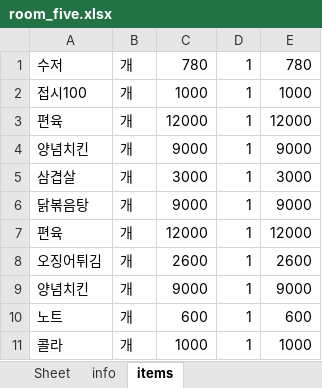
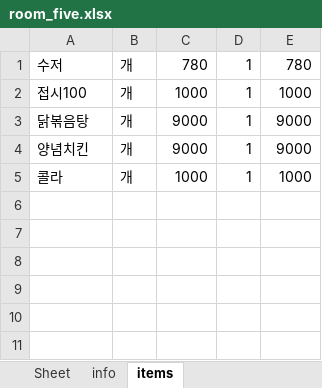
Before and after one commit to bladnoch/KY_Project1.0, an Excel workbook: excelhere/room_five.xlsx, sheet items, drawn as a sheet; values as stored, in another font and other column widths than the file's, no borders; removed rows and columns are numbered as before the commit, all else as after; the diff names each change by its address in the sheet, - before the commit and + after, or states it on an @@ line.

```diff
--- a/excelhere/room_five.xlsx (sheet items)
+++ b/excelhere/room_five.xlsx (sheet items)
-row 3: 편육 | 개 | 12000 | 1 | 12000
@@ row 6 moved to row 3: 닭볶음탕 @@
-row 5: 삼겹살 | 개 | 3000 | 1 | 3000
-row 7: 편육 | 개 | 12000 | 1 | 12000
-row 8: 오징어튀김 | 개 | 2600 | 1 | 2600
-row 9: 양념치킨 | 개 | 9000 | 1 | 9000
-row 10: 노트 | 개 | 600 | 1 | 600
```
Also changed, not shown: sheet info, excelhere/room_four.xlsx, excelhere/room_one.xlsx, 3 other files.
